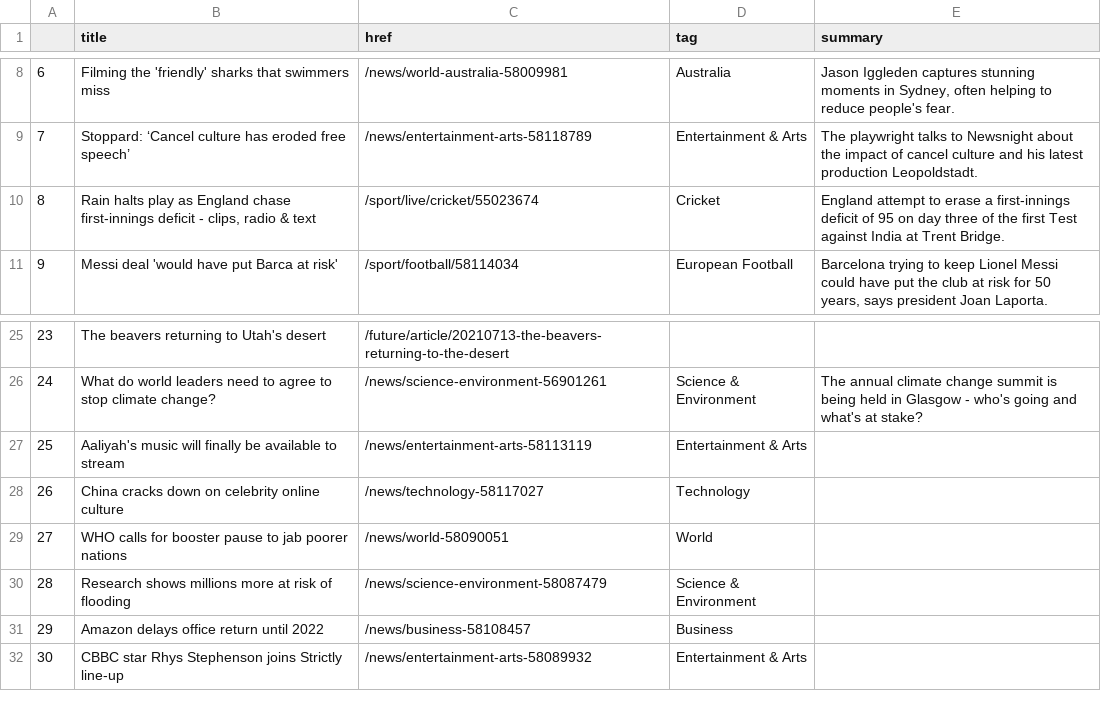
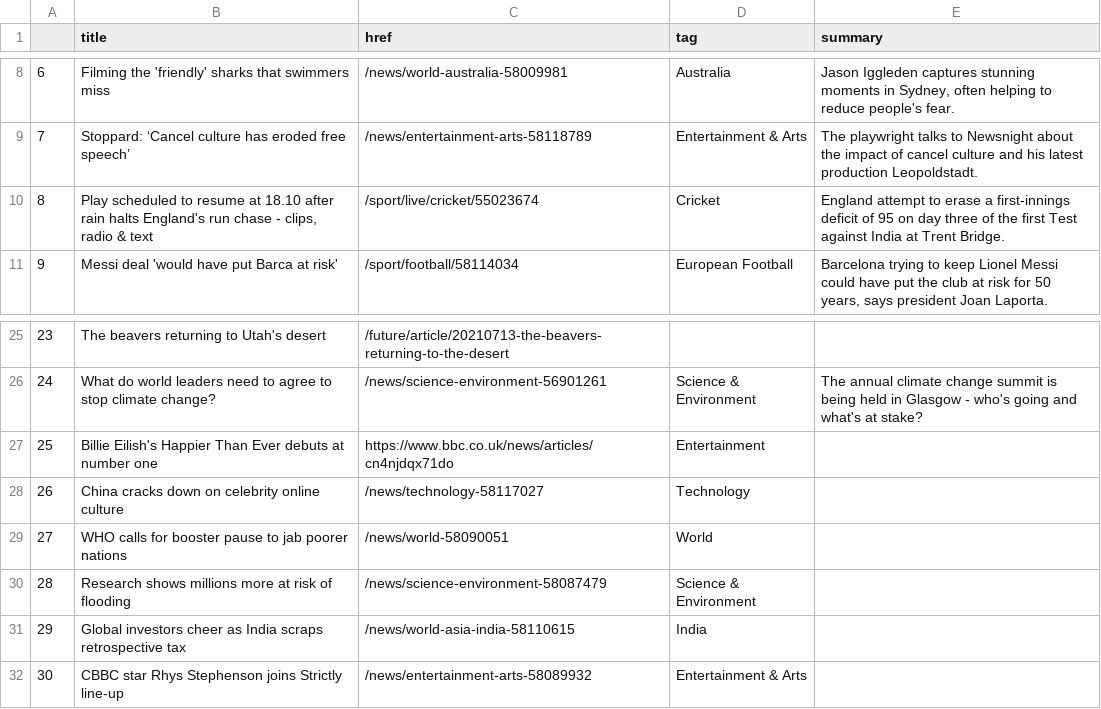
Before and after one commit to anth3lia/automatic-scraper, a CSV file: bbc-headlines.csv, drawn as a sheet; only a part is shown, gaps mark what is left out.

```diff
--- a/bbc-headlines.csv
+++ b/bbc-headlines.csv
@@ -9,3 +9,3 @@
 7,Stoppard: ‘Cancel culture has eroded free speech’,/news/entertainment-arts-58118789,Entertainment & Arts,The playwright talks to Newsnight about the impact of cancel culture and his latest production Leopoldstadt.
-8,"Rain halts play as England chase first-innings deficit - clips, radio & text",/sport/live/cricket/55023674,Cricket,England attempt to erase a first-innings deficit of 95 on day three of the first Test against India at Trent Bridge.
+8,"Play scheduled to resume at 18.10 after rain halts England's run chase - clips, radio & text",/sport/live/cricket/55023674,Cricket,England attempt to erase a first-innings deficit of 95 on day three of the first Test against India at Trent Bridge.
 9,Messi deal 'would have put Barca at risk',/sport/football/58114034,European Football,"Barcelona trying to keep Lionel Messi could have put the club at risk for 50 years, says president Joan Laporta."
@@ -26,3 +26,3 @@
 24,What do world leaders need to agree to stop climate change?,/news/science-environment-56901261,Science & Environment,The annual climate change summit is being held in Glasgow - who's going and what's at stake?
-25,Aaliyah's music will finally be available to stream,/news/entertainment-arts-58113119,Entertainment & Arts,
+25,Billie Eilish's Happier Than Ever debuts at number one,https://www.bbc.co.uk/news/articles/cn4njdqx71do,Entertainment,
 26,China cracks down on celebrity online culture,/news/technology-58117027,Technology,
@@ -30,3 +30,3 @@
 28,Research shows millions more at risk of flooding,/news/science-environment-58087479,Science & Environment,
-29,Amazon delays office return until 2022,/news/business-58108457,Business,
+29,Global investors cheer as India scraps retrospective tax,/news/world-asia-india-58110615,India,
 30,CBBC star Rhys Stephenson joins Strictly line-up,/news/entertainment-arts-58089932,Entertainment & Arts,
```
